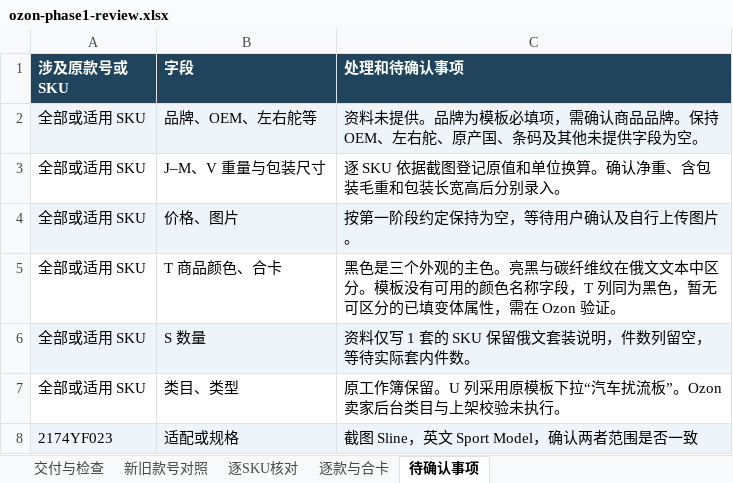
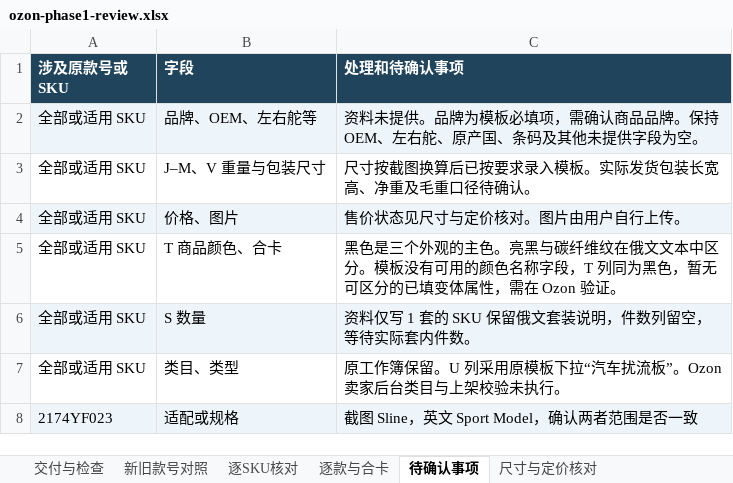
Before and after one commit to yinghuaw983-dotcom/test, an Excel workbook: ozon/phase1/20261121-2321/ozon-phase1-review.xlsx, sheet 待确认事项, drawn as a sheet; only a part is shown; values as stored, in another font and other column widths than the file's, no borders; the diff names each change by its address in the sheet, - before the commit and + after, or states it on an @@ line.

```diff
--- a/ozon/phase1/20261121-2321/ozon-phase1-review.xlsx (sheet 待确认事项)
+++ b/ozon/phase1/20261121-2321/ozon-phase1-review.xlsx (sheet 待确认事项)
+sheet tab: 尺寸与定价核对
-C3 (处理和待确认事项): 逐 SKU 依据截图登记原值和单位换算。确认净重、含包装毛重和包装长宽高后分别录入。
+C3 (处理和待确认事项): 尺寸按截图换算后已按要求录入模板。实际发货包装长宽高、净重及毛重口径待确认。
-C4 (处理和待确认事项): 按第一阶段约定保持为空，等待用户确认及自行上传图片。
+C4 (处理和待确认事项): 售价状态见尺寸与定价核对。图片由用户自行上传。
```
Also changed, not shown: sheet 交付与检查, 1 other file.
